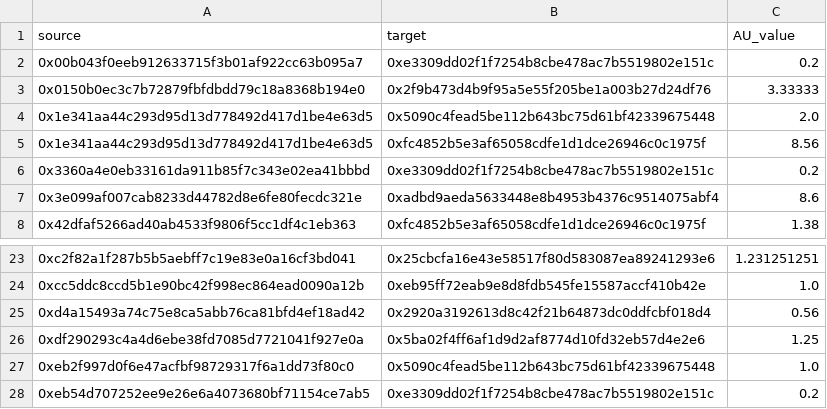
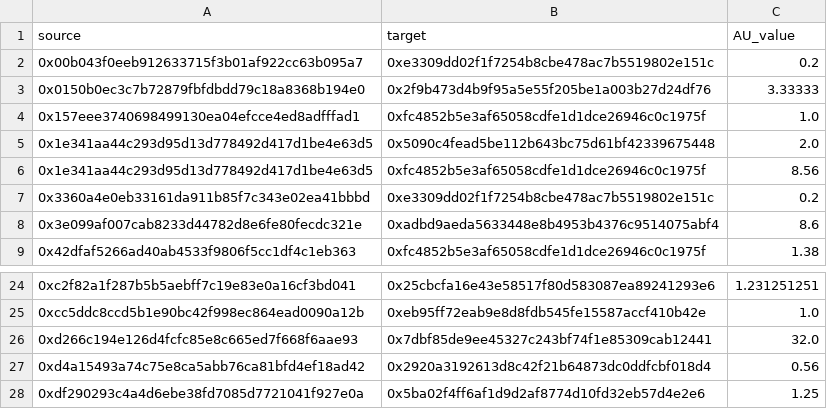
Before and after one commit to andrewhong5297/mirror_social_drop, a CSV file: main_datasets/graph_data/auctions_graph.csv, drawn as a sheet; only a part is shown, gaps mark what is left out; the shorter side is filled out with more unchanged rows; the diff names each change by its address in the sheet, - before the commit and + after, or states it on an @@ line.

```diff
--- a/main_datasets/graph_data/auctions_graph.csv
+++ b/main_datasets/graph_data/auctions_graph.csv
+row 4: 0x157eee3740698499130ea04efcce4ed8adfffad1 | 0xfc4852b5e3af65058cdfe1d1dce26946c0c1975f | 1.0
+row 26: 0xd266c194e126d4fcfc85e8c665ed7f668f6aae93 | 0x7dbf85de9ee45327c243bf74f1e85309cab12441 | 32.0
```
Also changed, not shown: main_datasets/graph_data/splits_graph.csv, 16 other files.
